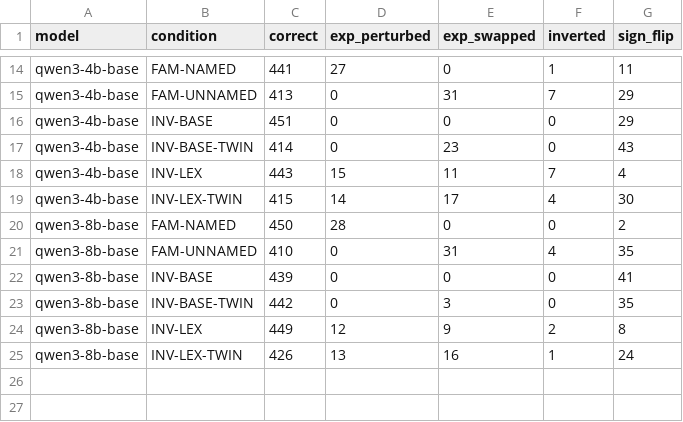
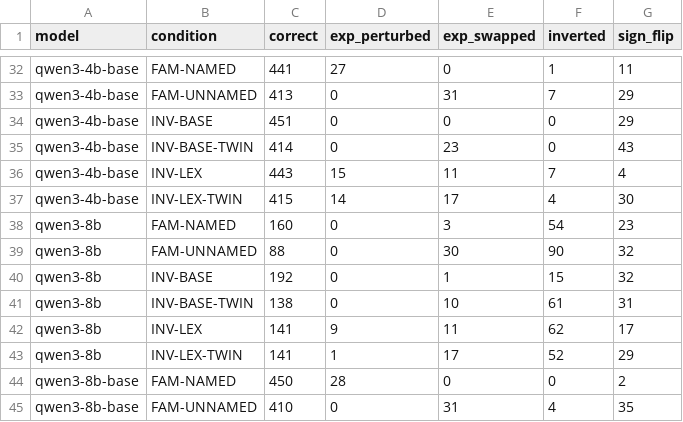
Before and after one commit to chr-wn/uot-t1, a CSV file: t1/runs/E0.3/analysis/chosen_roles.csv, drawn as a sheet; only a part is shown, gaps mark what is left out; the shorter side is filled out with more unchanged rows; the diff covers the shown part only; the diff names each change by its address in the sheet, - before the commit and + after, or states it on an @@ line.

```diff
--- a/t1/runs/E0.3/analysis/chosen_roles.csv
+++ b/t1/runs/E0.3/analysis/chosen_roles.csv
+row 38: qwen3-8b | FAM-NAMED | 160 | 0 | 3 | 54 | 23
+row 39: qwen3-8b | FAM-UNNAMED | 88 | 0 | 30 | 90 | 32
+row 40: qwen3-8b | INV-BASE | 192 | 0 | 1 | 15 | 32
+row 41: qwen3-8b | INV-BASE-TWIN | 138 | 0 | 10 | 61 | 31
+row 42: qwen3-8b | INV-LEX | 141 | 9 | 11 | 62 | 17
+row 43: qwen3-8b | INV-LEX-TWIN | 141 | 1 | 17 | 52 | 29
```
Also changed, not shown: 18 added rows elsewhere in this file, t1/runs/E0.3/analysis/acc_by_distance.csv, t1/runs/E0.3/analysis/acc_by_style.csv, 12 other files.
